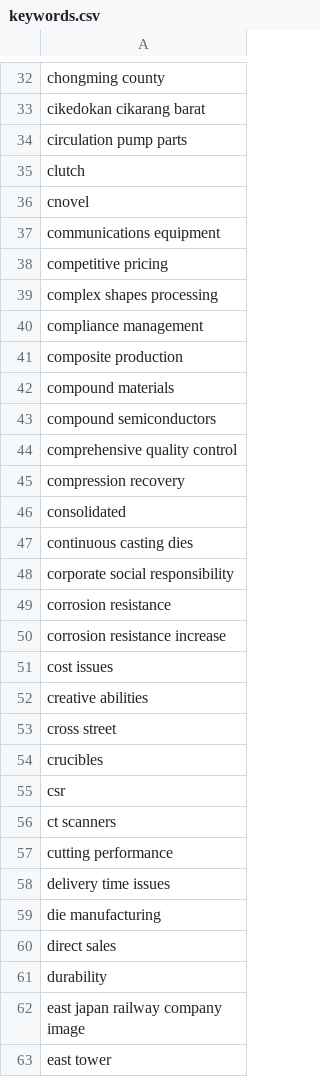
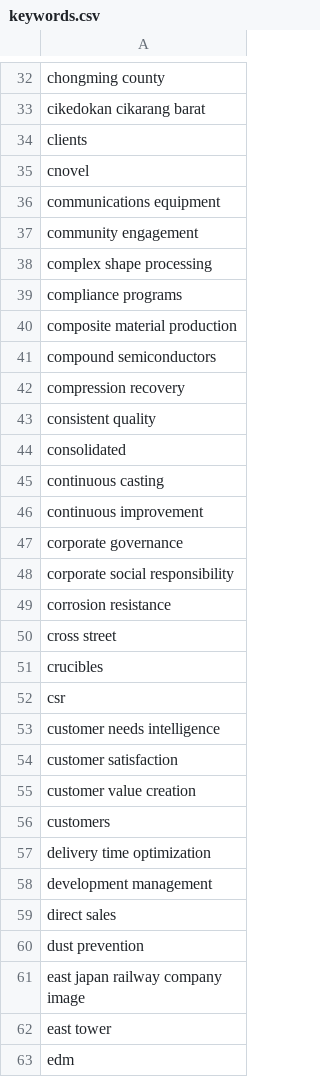
Before and after one commit to Aditya7Chaudhary/Lead-Generation, a CSV file: data/keywords.csv, drawn as a sheet; only a part is shown, gaps mark what is left out; the shorter side is filled out with more unchanged rows; the diff covers the shown part only.

```diff
--- a/data/keywords.csv
+++ b/data/keywords.csv
@@ -33,21 +33,18 @@ chongming county
 cikedokan cikarang barat
-circulation pump parts
-clutch
+clients
 cnovel
 communications equipment
-competitive pricing
-complex shapes processing
-compliance management
-composite production
-compound materials
+community engagement
+complex shape processing
+compliance programs
+composite material production
 compound semiconductors
-comprehensive quality control
 compression recovery
+consistent quality
 consolidated
-continuous casting dies
+continuous casting
+continuous improvement
+corporate governance
 corporate social responsibility
 corrosion resistance
-corrosion resistance increase
-cost issues
-creative abilities
 cross street
@@ -55,8 +52,10 @@ crucibles
 csr
-ct scanners
-cutting performance
-delivery time issues
-die manufacturing
+customer needs intelligence
+customer satisfaction
+customer value creation
+customers
+delivery time optimization
+development management
 direct sales
-durability
+dust prevention
 "east japan railway company
```
Also changed, not shown: 37 added rows, 64 removed rows and 52 edited cells elsewhere in this file, data/summary.csv, 2 other files.
